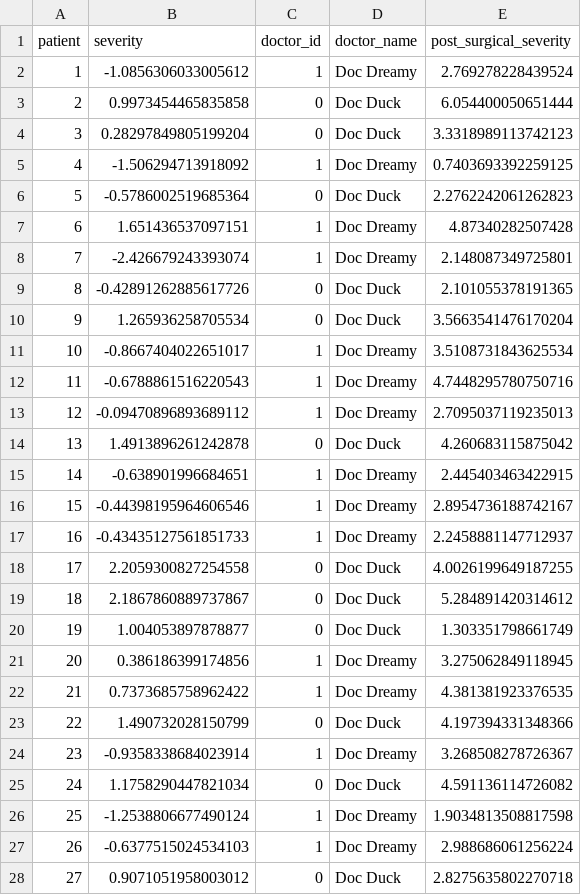
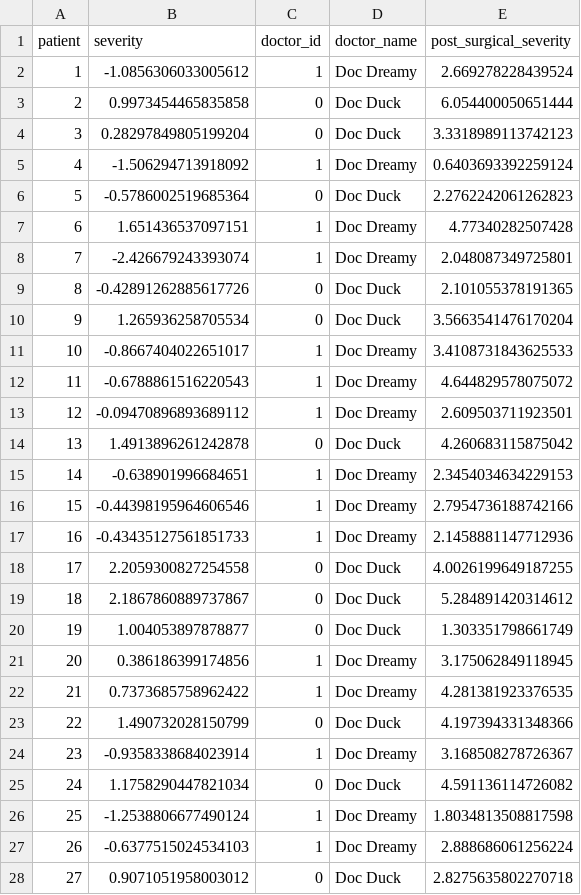
Before and after one commit to flyaflya/buad442Fall2025, a CSV file: topics/DAGsAndConfounders/patients_data.csv, drawn as a sheet; only a part is shown; the diff covers the shown part only.

```diff
--- a/topics/DAGsAndConfounders/patients_data.csv
+++ b/topics/DAGsAndConfounders/patients_data.csv
@@ -1,18 +1,18 @@
 patient,severity,doctor_id,doctor_name,post_surgical_severity
-1,-1.0856306033005612,1,Doc Dreamy,2.769278228439524
+1,-1.0856306033005612,1,Doc Dreamy,2.669278228439524
 2,0.9973454465835858,0,Doc Duck,6.054400050651444
 3,0.28297849805199204,0,Doc Duck,3.3318989113742123
-4,-1.506294713918092,1,Doc Dreamy,0.7403693392259125
+4,-1.506294713918092,1,Doc Dreamy,0.6403693392259124
 5,-0.5786002519685364,0,Doc Duck,2.2762242061262823
-6,1.651436537097151,1,Doc Dreamy,4.87340282507428
-7,-2.426679243393074,1,Doc Dreamy,2.148087349725801
+6,1.651436537097151,1,Doc Dreamy,4.77340282507428
+7,-2.426679243393074,1,Doc Dreamy,2.048087349725801
 8,-0.42891262885617726,0,Doc Duck,2.101055378191365
 9,1.265936258705534,0,Doc Duck,3.5663541476170204
-10,-0.8667404022651017,1,Doc Dreamy,3.5108731843625534
-11,-0.6788861516220543,1,Doc Dreamy,4.7448295780750716
-12,-0.09470896893689112,1,Doc Dreamy,2.7095037119235013
+10,-0.8667404022651017,1,Doc Dreamy,3.4108731843625533
+11,-0.6788861516220543,1,Doc Dreamy,4.644829578075072
+12,-0.09470896893689112,1,Doc Dreamy,2.609503711923501
 13,1.4913896261242878,0,Doc Duck,4.260683115875042
-14,-0.638901996684651,1,Doc Dreamy,2.445403463422915
-15,-0.44398195964606546,1,Doc Dreamy,2.8954736188742167
-16,-0.43435127561851733,1,Doc Dreamy,2.2458881147712937
+14,-0.638901996684651,1,Doc Dreamy,2.3454034634229153
+15,-0.44398195964606546,1,Doc Dreamy,2.7954736188742166
+16,-0.43435127561851733,1,Doc Dreamy,2.1458881147712936
 17,2.2059300827254558,0,Doc Duck,4.0026199649187255
@@ -20,9 +20,9 @@ patient,severity,doctor_id,doctor_name,post_surgical_severity
 19,1.004053897878877,0,Doc Duck,1.303351798661749
-20,0.386186399174856,1,Doc Dreamy,3.275062849118945
-21,0.7373685758962422,1,Doc Dreamy,4.381381923376535
+20,0.386186399174856,1,Doc Dreamy,3.175062849118945
+21,0.7373685758962422,1,Doc Dreamy,4.281381923376535
 22,1.490732028150799,0,Doc Duck,4.197394331348366
-23,-0.9358338684023914,1,Doc Dreamy,3.268508278726367
+23,-0.9358338684023914,1,Doc Dreamy,3.168508278726367
 24,1.1758290447821034,0,Doc Duck,4.591136114726082
-25,-1.2538806677490124,1,Doc Dreamy,1.9034813508817598
-26,-0.6377515024534103,1,Doc Dreamy,2.988686061256224
+25,-1.2538806677490124,1,Doc Dreamy,1.8034813508817598
+26,-0.6377515024534103,1,Doc Dreamy,2.888686061256224
 27,0.9071051958003012,0,Doc Duck,2.8275635802270718
```
Also changed, not shown: 39 edited cells elsewhere in this file, 3 other files.
